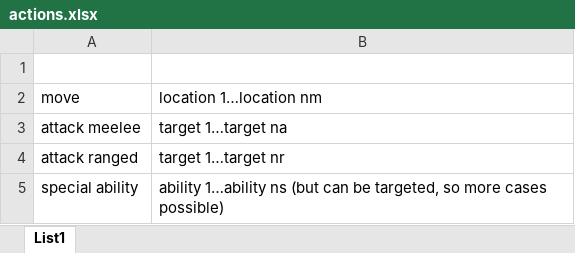
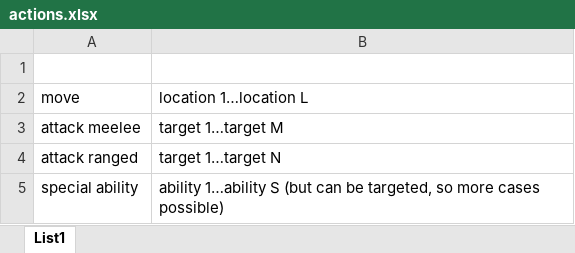
Before and after one commit to pepaczz/digger, an Excel workbook: misc/actions.xlsx, sheet List1, drawn as a sheet; values as stored, in another font and other column widths than the file's, no borders; the diff names each change by its address in the sheet, - before the commit and + after, or states it on an @@ line.

```diff
--- a/misc/actions.xlsx (sheet List1)
+++ b/misc/actions.xlsx (sheet List1)
-B2: location 1…location nm
+B2: location 1…location L
-B3: target 1…target na
+B3: target 1…target M
-B4: target 1…target nr
+B4: target 1…target N
-B5: ability 1…ability ns (but can…
+B5: ability 1…ability S (but can…
```
Also changed, not shown: 10 other files.
